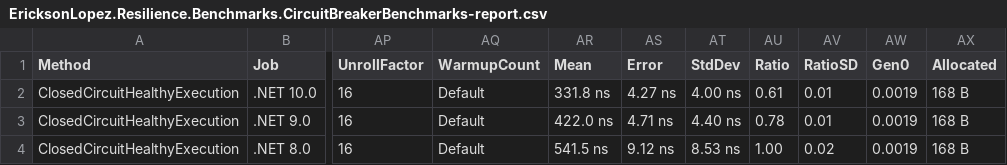
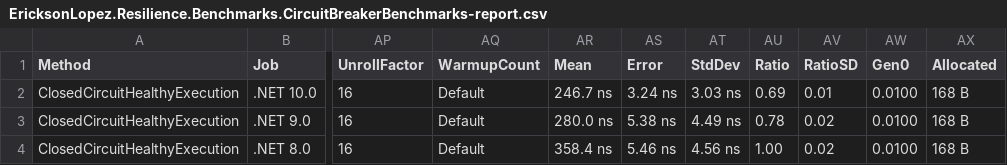
Before and after one commit to ericksonlopezf/dotnet-resilience, a CSV file: benchmarks/results/results/EricksonLopez.Resilience.Benchmarks.CircuitBreakerBenchmarks-report.csv, drawn as a sheet; only a part is shown, gaps mark what is left out; the diff names each change by its address in the sheet, - before the commit and + after, or states it on an @@ line.

```diff
--- a/benchmarks/results/results/EricksonLopez.Resilience.Benchmarks.CircuitBreakerBenchmarks-report.csv
+++ b/benchmarks/results/results/EricksonLopez.Resilience.Benchmarks.CircuitBreakerBenchmarks-report.csv
-AR2 (Mean): 331.8 ns
+AR2 (Mean): 246.7 ns
-AS2 (Error): 4.27 ns
+AS2 (Error): 3.24 ns
-AT2 (StdDev): 4.00 ns
+AT2 (StdDev): 3.03 ns
-AU2 (Ratio): 0.61
+AU2 (Ratio): 0.69
-AW2:AW4 (Gen0): 0.0019
+AW2:AW4 (Gen0): 0.0100
-AR3 (Mean): 422.0 ns
+AR3 (Mean): 280.0 ns
-AS3 (Error): 4.71 ns
+AS3 (Error): 5.38 ns
-AT3 (StdDev): 4.40 ns
+AT3 (StdDev): 4.49 ns
-AV3 (RatioSD): 0.01
+AV3 (RatioSD): 0.02
-AR4 (Mean): 541.5 ns
+AR4 (Mean): 358.4 ns
-AS4 (Error): 9.12 ns
+AS4 (Error): 5.46 ns
-AT4 (StdDev): 8.53 ns
+AT4 (StdDev): 4.56 ns
```
Also changed, not shown: benchmarks/results/results/EricksonLopez.Resilience.Benchmarks.RateLimiterBenchmarks-report.csv, benchmarks/results/results/EricksonLopez.Resilience.Benchmarks.ResilienceExecutionBenchmarks-report.csv, 18 other files.
